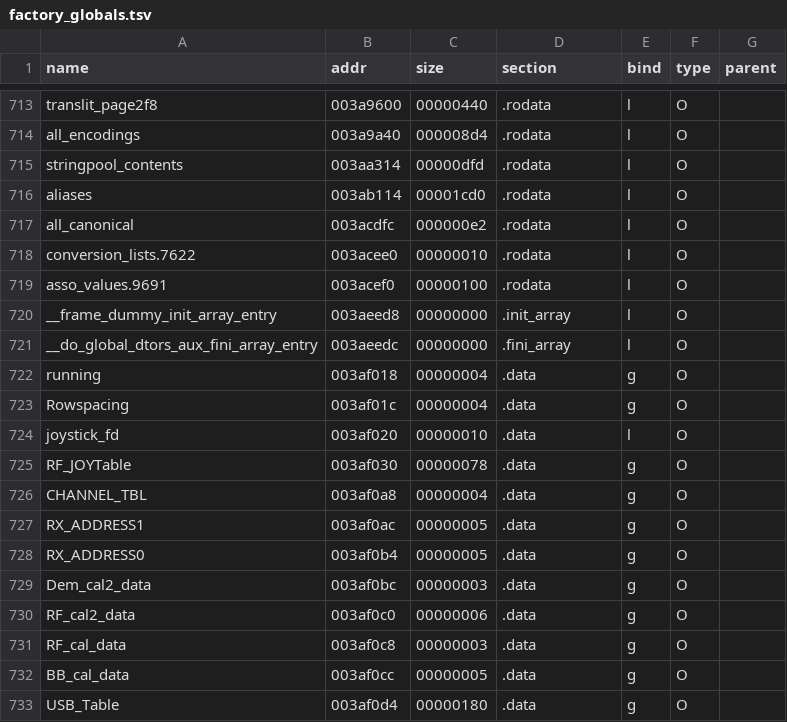
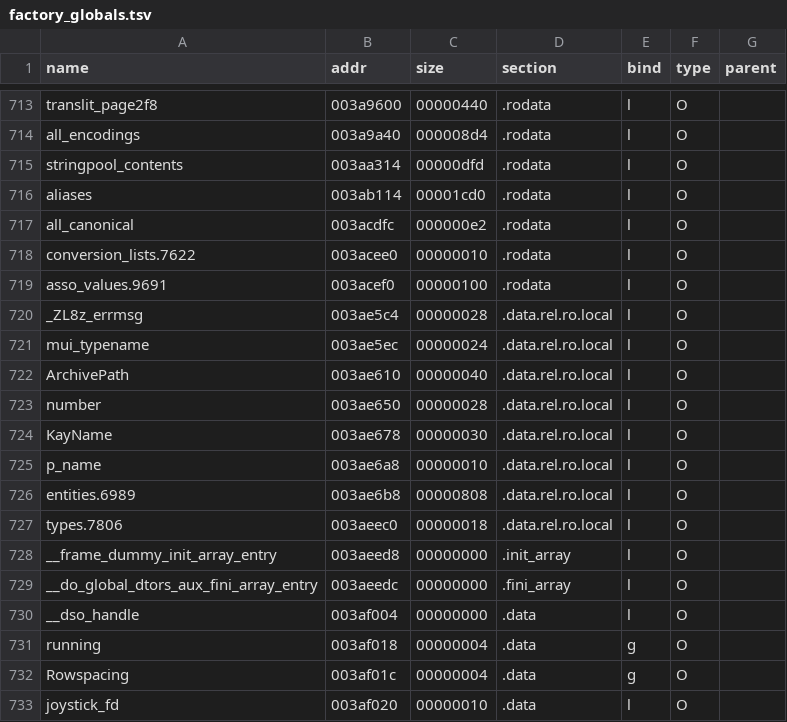
Before and after one commit to Lieguch/cubegm-build-monkey, a TSV file: 1to1/ledger/factory_globals.tsv, drawn as a sheet; only a part is shown, gaps mark what is left out; the shorter side is filled out with more unchanged rows; the diff names each change by its address in the sheet, - before the commit and + after, or states it on an @@ line.

Commit message:
feat(1to1): rkgame 1:1 忠实重构地基 —— 差分验证门禁 + 源树确权 + 重建台账
P1-A 差分验证工具链（已自检 golden-vs-golden = 100% T1，扰动可拦截）:
  - tools/funcdump.py   objdump -d -> 逐函数归一化指令序列（消除布局差异）
  - tools/funcdiff.py   函数级门禁 T1/T2/T3/FAIL，输出语义等价覆盖率
  - golden/factory.funcs.json  原厂金标准（835 函数 / 715,473 指令）

P1-B 源树还原 + 确权（41 个 STT_FILE 编译单元）:
  - 上游开源 581 函数/194,454 B (61.3%)，专有 223 函数/122,922 B (38.7%)
  - 更正：'zlib 1.2.5' 系误判（是 .rodata 数据表字节）；
    XUnzip 桶实为 XZip(TUnzip)+miniunz+内嵌 zlib 1.1.x（huft_build/inflate_blocks 特征）
  - ledger/functions.csv  223 个专有函数逐函数台账（含模块/尺寸/源文件）

P2-A 版本指纹匹配工具（vermatch.py / stb_range.py）:
  - stb_truetype 名称指纹在 v1.19~v1.26 全区间 81/81 覆盖
    => 名称不足以定版，须同工具链编译后按函数尺寸/指令序列落定

```diff
--- a/1to1/ledger/factory_globals.tsv
+++ b/1to1/ledger/factory_globals.tsv
+row 720: _ZL8z_errmsg | 003ae5c4 | 00000028 | .data.rel.ro.local | l | O
+row 721: mui_typename | 003ae5ec | 00000024 | .data.rel.ro.local | l | O
+row 722: ArchivePath | 003ae610 | 00000040 | .data.rel.ro.local | l | O
+row 723: number | 003ae650 | 00000028 | .data.rel.ro.local | l | O
+row 724: KayName | 003ae678 | 00000030 | .data.rel.ro.local | l | O
+row 725: p_name | 003ae6a8 | 00000010 | .data.rel.ro.local | l | O
+row 726: entities.6989 | 003ae6b8 | 00000808 | .data.rel.ro.local | l | O
+row 727: types.7806 | 003aeec0 | 00000018 | .data.rel.ro.local | l | O
+row 730: __dso_handle | 003af004 | 00000000 | .data | l | O
```
Also changed, not shown: 9 other files.
